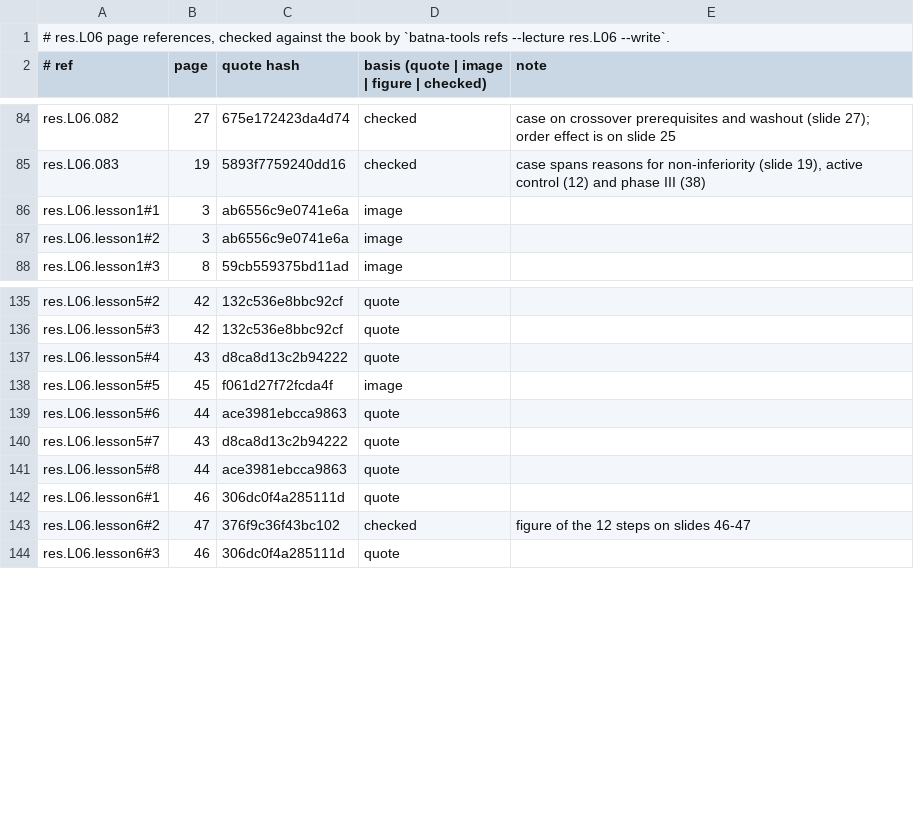
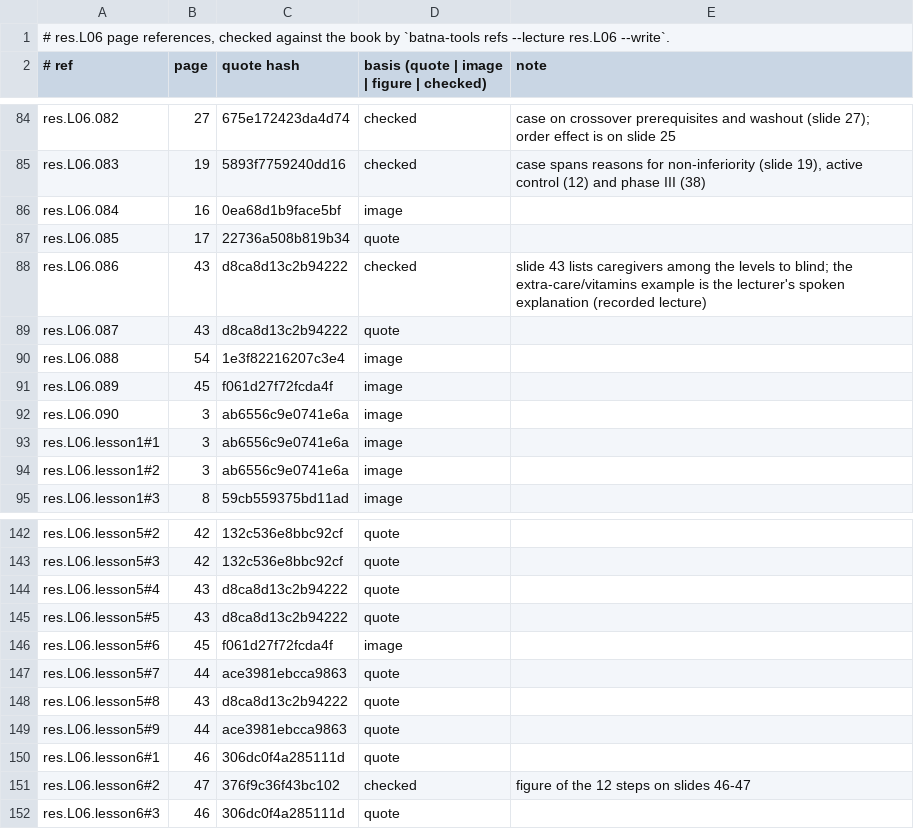
Before and after one commit to MohamedRef/Batna-app, a TSV file: content/book-refs/res/L06.tsv, drawn as a sheet; only a part is shown, gaps mark what is left out.

```diff
--- a/content/book-refs/res/L06.tsv
+++ b/content/book-refs/res/L06.tsv
@@ -85,2 +85,9 @@ res.L06.082	27	675e172423da4d74	checked	case on crossover prerequisites and wash
 res.L06.083	19	5893f7759240dd16	checked	case spans reasons for non-inferiority (slide 19), active control (12) and phase III (38)
+res.L06.084	16	0ea68d1b9face5bf	image	
+res.L06.085	17	22736a508b819b34	quote	
+res.L06.086	43	d8ca8d13c2b94222	checked	slide 43 lists caregivers among the levels to blind; the extra-care/vitamins example is the lecturer's spoken explanation (recorded lecture)
+res.L06.087	43	d8ca8d13c2b94222	quote	
+res.L06.088	54	1e3f82216207c3e4	image	
+res.L06.089	45	f061d27f72fcda4f	image	
+res.L06.090	3	ab6556c9e0741e6a	image	
 res.L06.lesson1#1	3	ab6556c9e0741e6a	image	
@@ -137,6 +144,7 @@ res.L06.lesson5#3	42	132c536e8bbc92cf	quote
 res.L06.lesson5#4	43	d8ca8d13c2b94222	quote	
-res.L06.lesson5#5	45	f061d27f72fcda4f	image	
-res.L06.lesson5#6	44	ace3981ebcca9863	quote	
-res.L06.lesson5#7	43	d8ca8d13c2b94222	quote	
-res.L06.lesson5#8	44	ace3981ebcca9863	quote	
+res.L06.lesson5#5	43	d8ca8d13c2b94222	quote	
+res.L06.lesson5#6	45	f061d27f72fcda4f	image	
+res.L06.lesson5#7	44	ace3981ebcca9863	quote	
+res.L06.lesson5#8	43	d8ca8d13c2b94222	quote	
+res.L06.lesson5#9	44	ace3981ebcca9863	quote	
 res.L06.lesson6#1	46	306dc0f4a285111d	quote	
```
Also changed, not shown: content/book-refs/res/L05.tsv, content/book-refs/res/L09.tsv, 27 other files.
